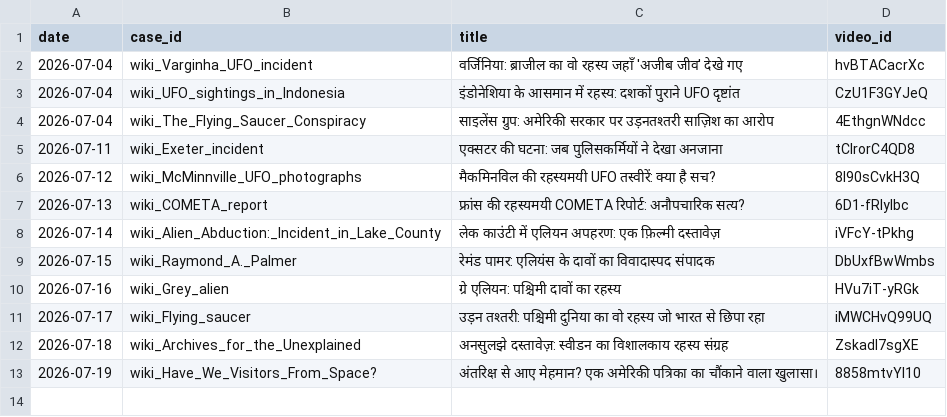
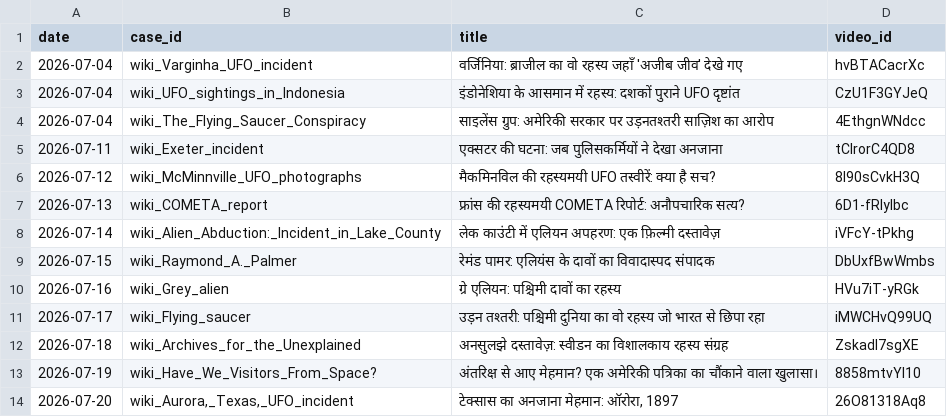
Before and after one commit to sainisourabh1-oss/ufo-channel, a CSV file: used/ledger.csv, drawn as a sheet; the diff names each change by its address in the sheet, - before the commit and + after, or states it on an @@ line.

Commit message:
log video 26O81318Aq8

```diff
--- a/used/ledger.csv
+++ b/used/ledger.csv
+row 14: 2026-07-20 | wiki_Aurora,_Texas,_UFO_incident | टेक्सास का अनजाना मेहमान: ऑरोरा, 1897 | 26O81318Aq8
```
